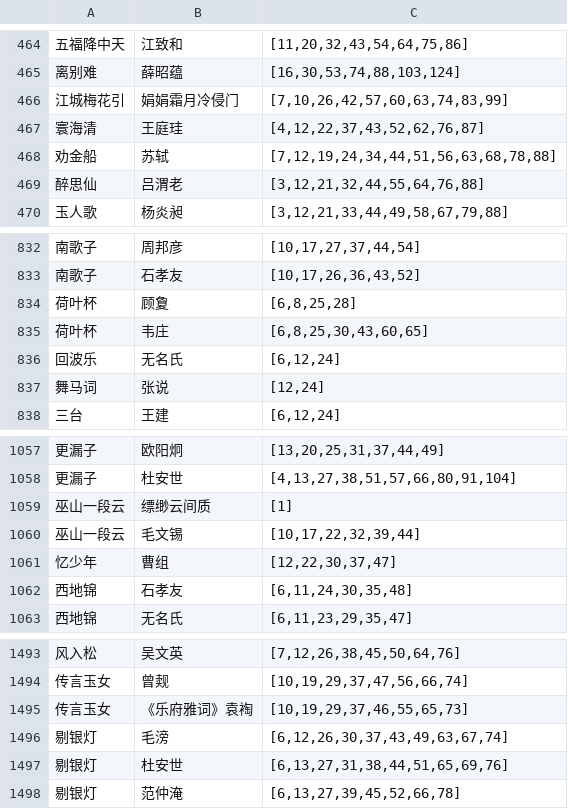
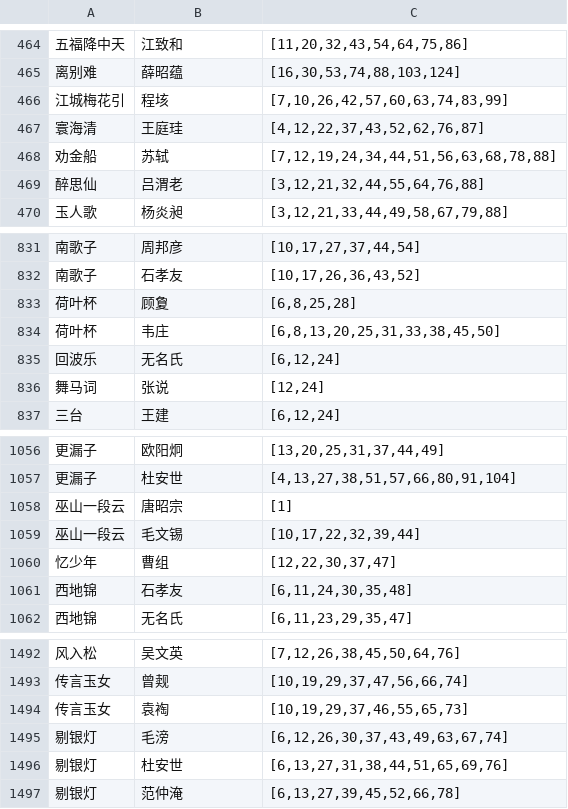
Before and after one commit to flystar233/chinese-poetry-analyzer, a CSV file: data/yunjiao.csv, drawn as a sheet; only a part is shown, gaps mark what is left out; the diff covers the shown part only.

```diff
--- a/data/yunjiao.csv
+++ b/data/yunjiao.csv
@@ -465,3 +465,3 @@
 离别难,薛昭蕴,"[16,30,53,74,88,103,124]"
-江城梅花引,娟娟霜月冷侵门,"[7,10,26,42,57,60,63,74,83,99]"
+江城梅花引,程垓,"[7,10,26,42,57,60,63,74,83,99]"
 寰海清,王庭珪,"[4,12,22,37,43,52,62,76,87]"
@@ -834,3 +833,3 @@
 荷叶杯,顾夐,"[6,8,25,28]"
-荷叶杯,韦庄,"[6,8,25,30,43,60,65]"
+荷叶杯,韦庄,"[6,8,13,20,25,31,33,38,45,50]"
 回波乐,无名氏,"[6,12,24]"
@@ -1058,3 +1057,3 @@
 更漏子,杜安世,"[4,13,27,38,51,57,66,80,91,104]"
-巫山一段云,缥缈云间质,"[1]"
+巫山一段云,唐昭宗,"[1]"
 巫山一段云,毛文锡,"[10,17,22,32,39,44]"
@@ -1494,3 +1493,3 @@
 传言玉女,曾觌,"[10,19,29,37,47,56,66,74]"
-传言玉女,《乐府雅词》袁裪,"[10,19,29,37,46,55,65,73]"
+传言玉女,袁裪,"[10,19,29,37,46,55,65,73]"
 剔银灯,毛滂,"[6,12,26,30,37,43,49,63,67,74]"
```
Also changed, not shown: 1 added row, 1 removed row and 26 edited cells elsewhere in this file, data/cipai_qdcp.csv, 8 other files.
